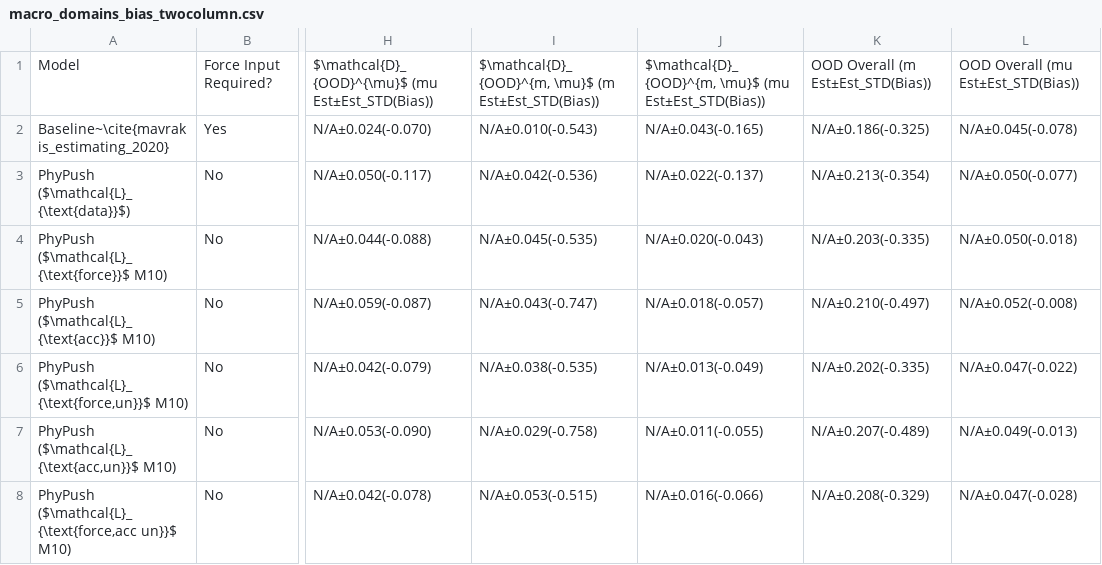
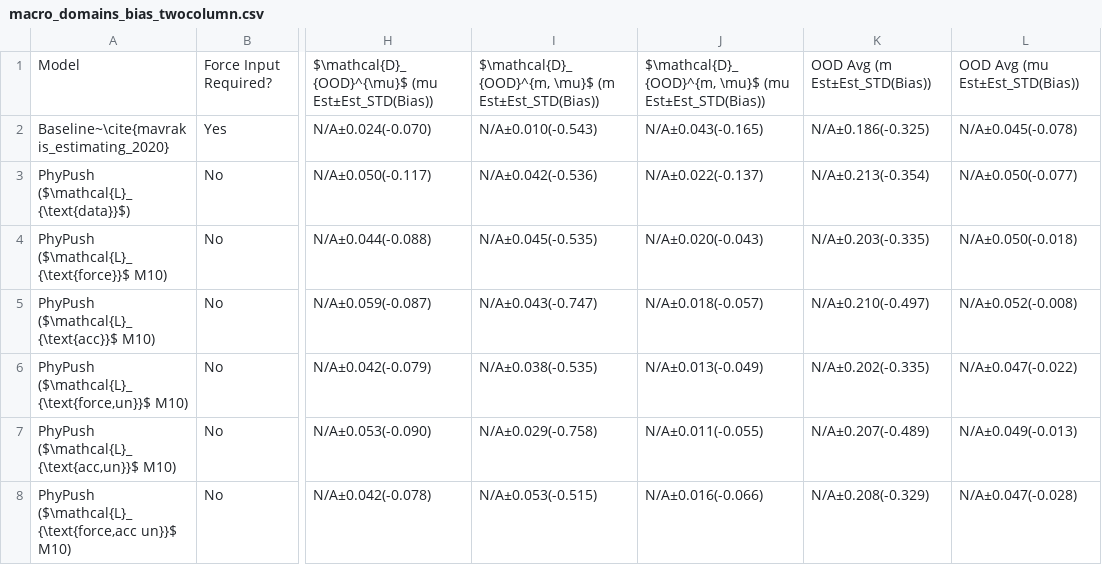
Before and after one commit to koyo-8144/offline_training_phypush, a CSV file: paper_results/sim/macro_domains_bias_twocolumn.csv, drawn as a sheet; only a part is shown, gaps mark what is left out; the diff names each change by its address in the sheet, - before the commit and + after, or states it on an @@ line.

```diff
--- a/paper_results/sim/macro_domains_bias_twocolumn.csv
+++ b/paper_results/sim/macro_domains_bias_twocolumn.csv
-K1: OOD Overall (m Est±Est_STD(Bias))
+K1: OOD Avg (m Est±Est_STD(Bias))
-L1: OOD Overall (mu Est±Est_STD(Bias))
+L1: OOD Avg (mu Est±Est_STD(Bias))
```
Also changed, not shown: paper_results/sim/macro_domains_bias_onecolumn.csv, paper_results/sim/macro_domains_nrmse_onecolumn.csv, 4 other files.
